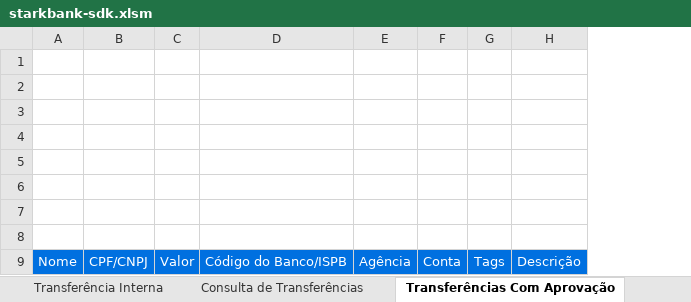
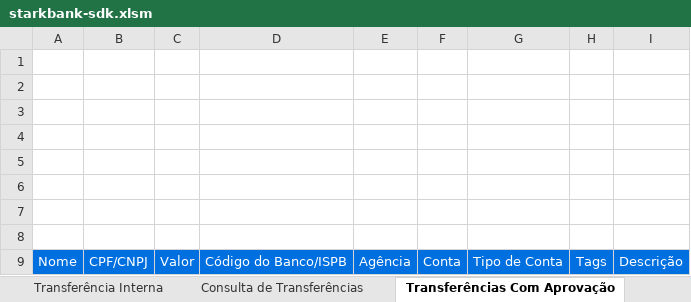
Before and after one commit to BlueOcean5911/excel-sdk-integration, an Excel workbook: starkbank-sdk.xlsm, sheet Transferências Com Aprovação, drawn as a sheet; values as stored, in another font and other column widths than the file's, no borders; charts and pictures not drawn; the diff names each change by its address in the sheet, - before the commit and + after, or states it on an @@ line.

Commit message:
Add debug mode and accountType for approval transfers

```diff
--- a/starkbank-sdk.xlsm (sheet Transferências Com Aprovação)
+++ b/starkbank-sdk.xlsm (sheet Transferências Com Aprovação)
+column G, row 9: Tipo de Conta
```
Also changed, not shown: sheet Principal, other sheet tabs, charts or pictures, 7 other files.
